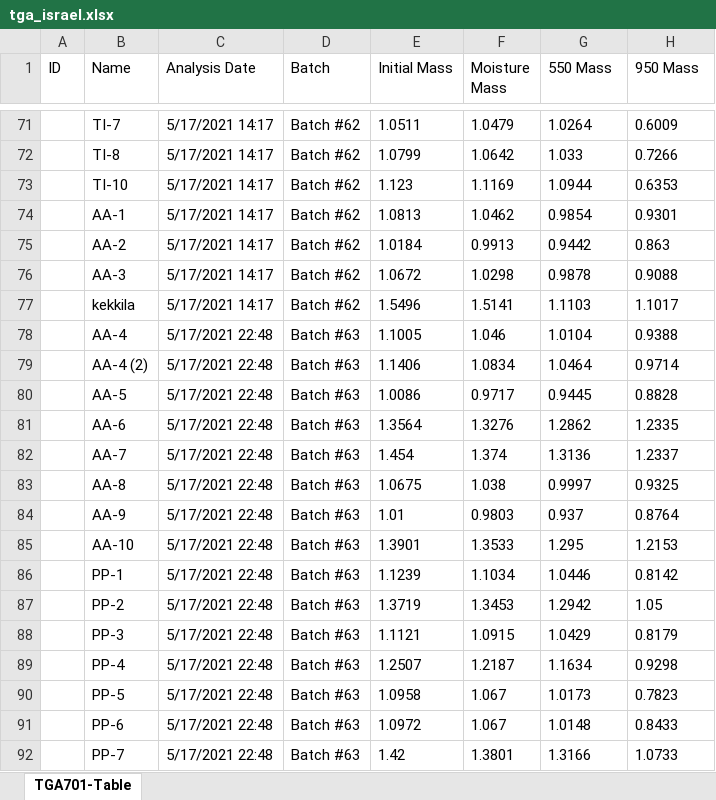
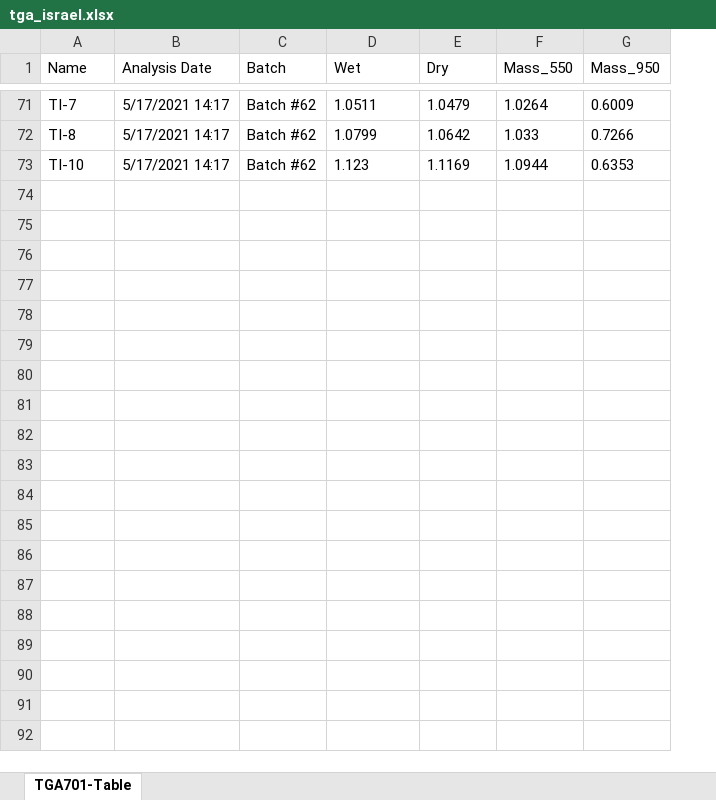
Before and after one commit to Tulikko/MB, an Excel workbook: results/israel/data/tga_israel.xlsx, sheet TGA701-Table, drawn as a sheet; only a part is shown, gaps mark what is left out; values as stored, in another font and other column widths than the file's, no borders; removed rows and columns are numbered as before the commit, all else as after; the diff covers the shown part only; the diff names each change by its address in the sheet, - before the commit and + after, or states it on an @@ line.

```diff
--- a/results/israel/data/tga_israel.xlsx (sheet TGA701-Table)
+++ b/results/israel/data/tga_israel.xlsx (sheet TGA701-Table)
-column A (ID), empty
-D1: Initial Mass
+D1: Wet
-E1: Moisture Mass
+E1: Dry
-F1: 550 Mass
+F1: Mass_550
-G1: 950 Mass
+G1: Mass_950
-row 74:  | AA-1 | 5/17/2021 14:17 | Batch #62 | 1.0813 | 1.0462 | 0.9854 | 0.9301
-row 75:  | AA-2 | 5/17/2021 14:17 | Batch #62 | 1.0184 | 0.9913 | 0.9442 | 0.863
-row 76:  | AA-3 | 5/17/2021 14:17 | Batch #62 | 1.0672 | 1.0298 | 0.9878 | 0.9088
-row 77:  | kekkila | 5/17/2021 14:17 | Batch #62 | 1.5496 | 1.5141 | 1.1103 | 1.1017
-row 78:  | AA-4 | 5/17/2021 22:48 | Batch #63 | 1.1005 | 1.046 | 1.0104 | 0.9388
-row 79:  | AA-4 (2) | 5/17/2021 22:48 | Batch #63 | 1.1406 | 1.0834 | 1.0464 | 0.9714
-row 80:  | AA-5 | 5/17/2021 22:48 | Batch #63 | 1.0086 | 0.9717 | 0.9445 | 0.8828
-row 81:  | AA-6 | 5/17/2021 22:48 | Batch #63 | 1.3564 | 1.3276 | 1.2862 | 1.2335
-row 82:  | AA-7 | 5/17/2021 22:48 | Batch #63 | 1.454 | 1.374 | 1.3136 | 1.2337
-row 83:  | AA-8 | 5/17/2021 22:48 | Batch #63 | 1.0675 | 1.038 | 0.9997 | 0.9325
-row 84:  | AA-9 | 5/17/2021 22:48 | Batch #63 | 1.01 | 0.9803 | 0.937 | 0.8764
-row 85:  | AA-10 | 5/17/2021 22:48 | Batch #63 | 1.3901 | 1.3533 | 1.295 | 1.2153
-row 86:  | PP-1 | 5/17/2021 22:48 | Batch #63 | 1.1239 | 1.1034 | 1.0446 | 0.8142
-row 87:  | PP-2 | 5/17/2021 22:48 | Batch #63 | 1.3719 | 1.3453 | 1.2942 | 1.05
-row 88:  | PP-3 | 5/17/2021 22:48 | Batch #63 | 1.1121 | 1.0915 | 1.0429 | 0.8179
-row 89:  | PP-4 | 5/17/2021 22:48 | Batch #63 | 1.2507 | 1.2187 | 1.1634 | 0.9298
-row 90:  | PP-5 | 5/17/2021 22:48 | Batch #63 | 1.0958 | 1.067 | 1.0173 | 0.7823
-row 91:  | PP-6 | 5/17/2021 22:48 | Batch #63 | 1.0972 | 1.067 | 1.0148 | 0.8433
-row 92:  | PP-7 | 5/17/2021 22:48 | Batch #63 | 1.42 | 1.3801 | 1.3166 | 1.0733
```
Also changed, not shown: 23 removed rows elsewhere in this sheet, results/artaxata/data/loi_AA.xlsx, results/artaxata/data/tga_AA.xlsx, 13 other files.
